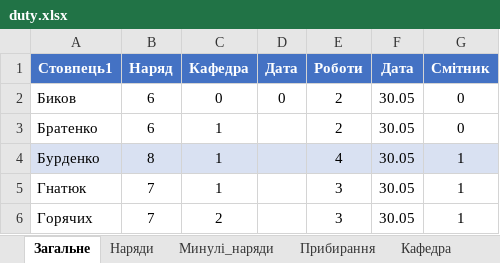
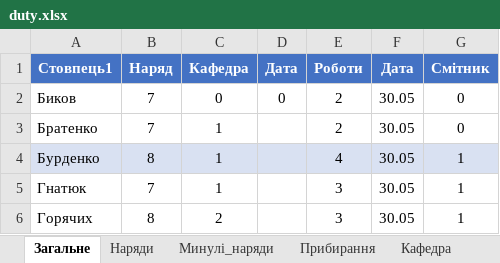
Before and after one commit to pishexod/telegram_bot_dutis, an Excel workbook: duty.xlsx, sheet Загальне, drawn as a sheet; values as stored, in another font and other column widths than the file's, no borders; charts and pictures not drawn; the diff names each change by its address in the sheet, - before the commit and + after, or states it on an @@ line.

```diff
--- a/duty.xlsx (sheet Загальне)
+++ b/duty.xlsx (sheet Загальне)
-B2:B3 (Наряд): 6
+B2:B3 (Наряд): 7
-B6 (Наряд): 7
+B6 (Наряд): 8
```
Also changed, not shown: charts or pictures, 1 other file.
